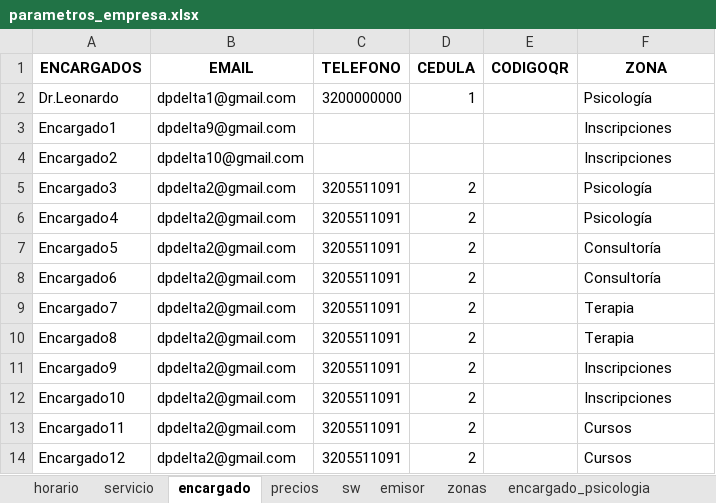
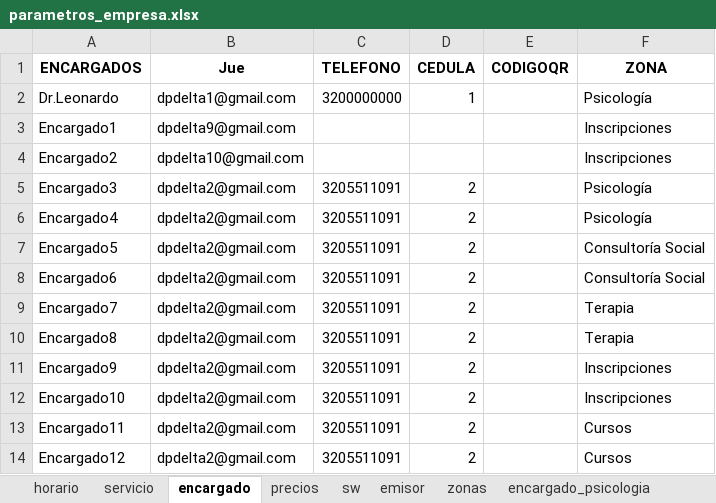
Before and after one commit to jagt2024/reservar, an Excel workbook: Clinica-Amor/archivos-amo/parametros_empresa.xlsx, sheet encargado, drawn as a sheet; values as stored, in another font and other column widths than the file's, no borders; the diff names each change by its address in the sheet, - before the commit and + after, or states it on an @@ line.

```diff
--- a/Clinica-Amor/archivos-amo/parametros_empresa.xlsx (sheet encargado)
+++ b/Clinica-Amor/archivos-amo/parametros_empresa.xlsx (sheet encargado)
-B1: EMAIL
+B1: Jue
-F7:F8 (ZONA): Consultoría
+F7:F8 (ZONA): Consultoría Social
```
Also changed, not shown: sheet encargado_consultoria, sheet zonas, archivos-amo/parametros_empresa.xlsx, 1 other file.
